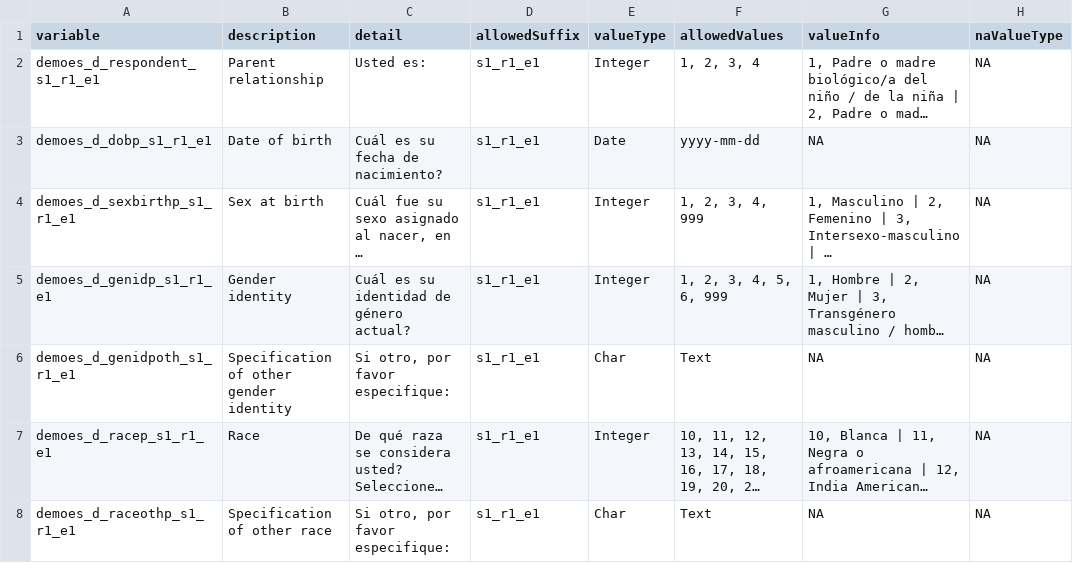
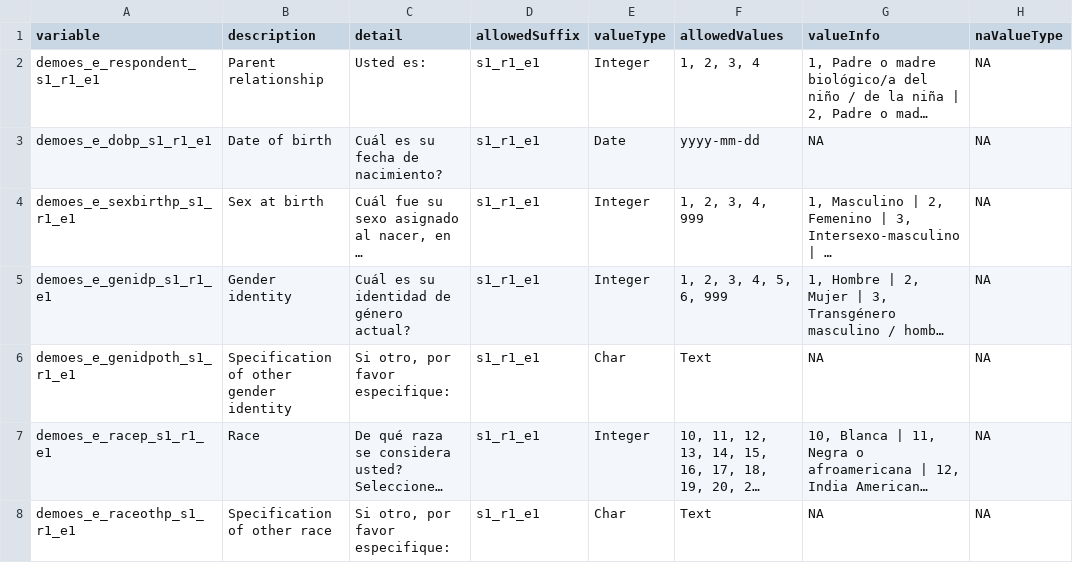
Before and after one commit to davhunt/instruments, a CSV file: demo/demo_e/spanish-latAm/demoES_e_datadict.csv, drawn as a sheet; only a part is shown; long unchanged cells end in …; the diff covers the shown part only; the diff names each change by its address in the sheet, - before the commit and + after, or states it on an @@ line.

```diff
--- a/demo/demo_e/spanish-latAm/demoES_e_datadict.csv
+++ b/demo/demo_e/spanish-latAm/demoES_e_datadict.csv
-A2 (variable): demoes_d_respondent_s1_r1_e1
+A2 (variable): demoes_e_respondent_s1_r1_e1
-A3 (variable): demoes_d_dobp_s1_r1_e1
+A3 (variable): demoes_e_dobp_s1_r1_e1
-A4 (variable): demoes_d_sexbirthp_s1_r1_e1
+A4 (variable): demoes_e_sexbirthp_s1_r1_e1
-A5 (variable): demoes_d_genidp_s1_r1_e1
+A5 (variable): demoes_e_genidp_s1_r1_e1
-A6 (variable): demoes_d_genidpoth_s1_r1_e1
+A6 (variable): demoes_e_genidpoth_s1_r1_e1
-A7 (variable): demoes_d_racep_s1_r1_e1
+A7 (variable): demoes_e_racep_s1_r1_e1
-A8 (variable): demoes_d_raceothp_s1_r1_e1
+A8 (variable): demoes_e_raceothp_s1_r1_e1
```
Also changed, not shown: 116 edited cells elsewhere in this file, demo/demo_e/english/demo_e_datadict.csv, 2 other files.
